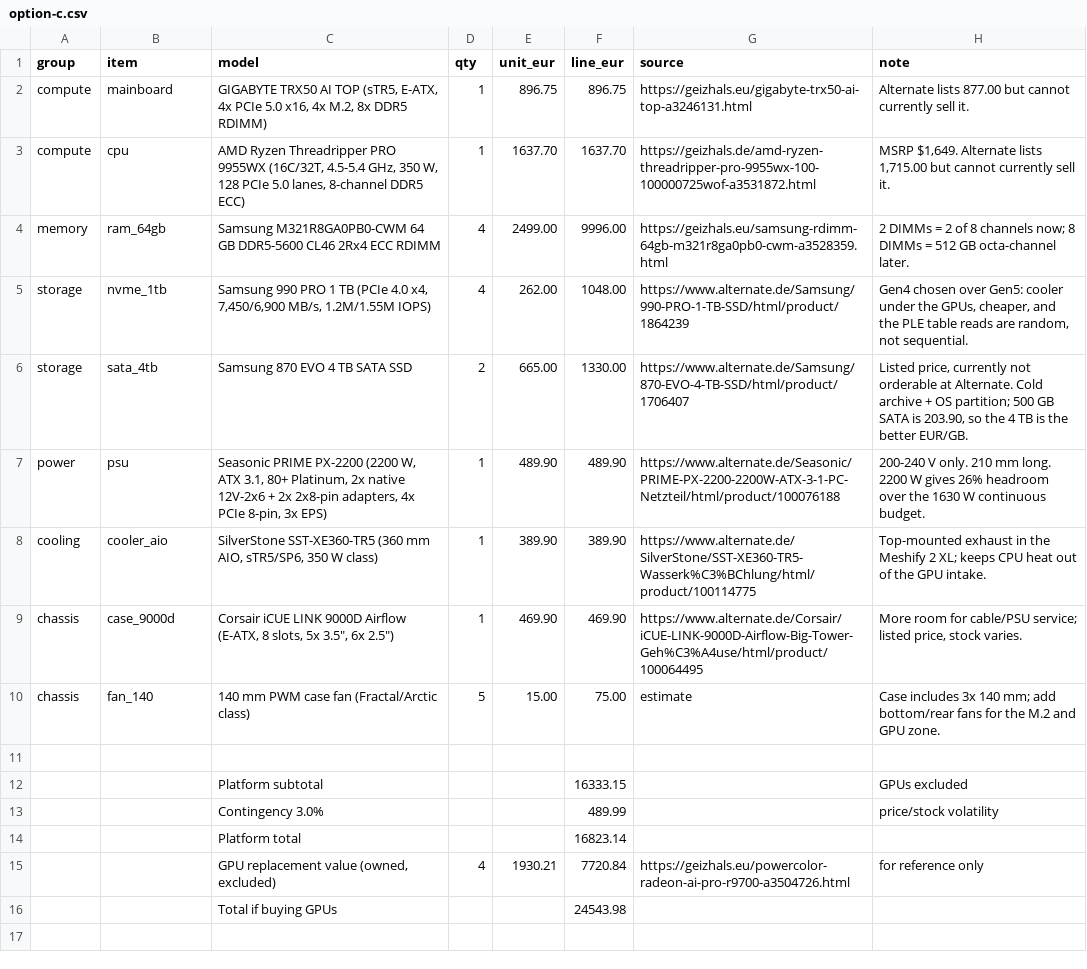
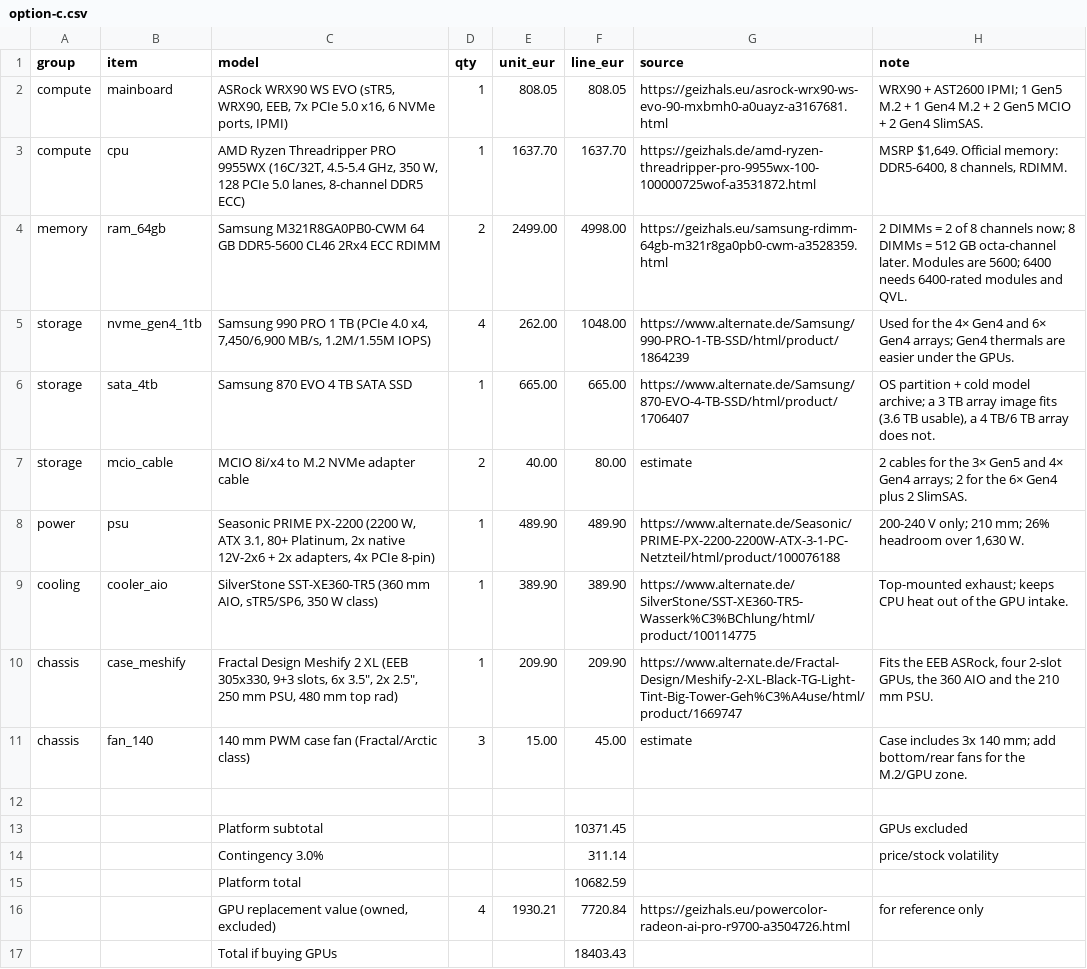
Before and after one commit to ggrabarz/r9700-quad, a CSV file: bom/option-c.csv, drawn as a sheet.

```diff
--- a/bom/option-c.csv
+++ b/bom/option-c.csv
@@ -1,16 +1,17 @@
 group,item,model,qty,unit_eur,line_eur,source,note
-compute,mainboard,"GIGABYTE TRX50 AI TOP (sTR5, E-ATX, 4x PCIe 5.0 x16, 4x M.2, 8x DDR5 RDIMM)",1,896.75,896.75,https://geizhals.eu/gigabyte-trx50-ai-top-a3246131.html,Alternate lists 877.00 but cannot currently sell it.
-compute,cpu,"AMD Ryzen Threadripper PRO 9955WX (16C/32T, 4.5-5.4 GHz, 350 W, 128 PCIe 5.0 lanes, 8-channel DDR5 ECC)",1,1637.70,1637.70,https://geizhals.de/amd-ryzen-threadripper-pro-9955wx-100-100000725wof-a3531872.html,"MSRP $1,649. Alternate lists 1,715.00 but cannot currently sell it."
-memory,ram_64gb,Samsung M321R8GA0PB0-CWM 64 GB DDR5-5600 CL46 2Rx4 ECC RDIMM,4,2499.00,9996.00,https://geizhals.eu/samsung-rdimm-64gb-m321r8ga0pb0-cwm-a3528359.html,2 DIMMs = 2 of 8 channels now; 8 DIMMs = 512 GB octa-channel later.
-storage,nvme_1tb,"Samsung 990 PRO 1 TB (PCIe 4.0 x4, 7,450/6,900 MB/s, 1.2M/1.55M IOPS)",4,262.00,1048.00,https://www.alternate.de/Samsung/990-PRO-1-TB-SSD/html/product/1864239,"Gen4 chosen over Gen5: cooler under the GPUs, cheaper, and the PLE table reads are random, not sequential."
-storage,sata_4tb,Samsung 870 EVO 4 TB SATA SSD,2,665.00,1330.00,https://www.alternate.de/Samsung/870-EVO-4-TB-SSD/html/product/1706407,"Listed price, currently not orderable at Alternate. Cold archive + OS partition; 500 GB SATA is 203.90, so the 4 TB is the better EUR/GB."
-power,psu,"Seasonic PRIME PX-2200 (2200 W, ATX 3.1, 80+ Platinum, 2x native 12V-2x6 + 2x 2x8-pin adapters, 4x PCIe 8-pin, 3x EPS)",1,489.90,489.90,https://www.alternate.de/Seasonic/PRIME-PX-2200-2200W-ATX-3-1-PC-Netzteil/html/product/100076188,200-240 V only. 210 mm long. 2200 W gives 26% headroom over the 1630 W continuous budget.
-cooling,cooler_aio,"SilverStone SST-XE360-TR5 (360 mm AIO, sTR5/SP6, 350 W class)",1,389.90,389.90,https://www.alternate.de/SilverStone/SST-XE360-TR5-Wasserk%C3%BChlung/html/product/100114775,Top-mounted exhaust in the Meshify 2 XL; keeps CPU heat out of the GPU intake.
-chassis,case_9000d,"Corsair iCUE LINK 9000D Airflow (E-ATX, 8 slots, 5x 3.5"", 6x 2.5"")",1,469.90,469.90,https://www.alternate.de/Corsair/iCUE-LINK-9000D-Airflow-Big-Tower-Geh%C3%A4use/html/product/100064495,"More room for cable/PSU service; listed price, stock varies."
-chassis,fan_140,140 mm PWM case fan (Fractal/Arctic class),5,15.00,75.00,estimate,Case includes 3x 140 mm; add bottom/rear fans for the M.2 and GPU zone.
+compute,mainboard,"ASRock WRX90 WS EVO (sTR5, WRX90, EEB, 7x PCIe 5.0 x16, 6 NVMe ports, IPMI)",1,808.05,808.05,https://geizhals.eu/asrock-wrx90-ws-evo-90-mxbmh0-a0uayz-a3167681.html,WRX90 + AST2600 IPMI; 1 Gen5 M.2 + 1 Gen4 M.2 + 2 Gen5 MCIO + 2 Gen4 SlimSAS.
+compute,cpu,"AMD Ryzen Threadripper PRO 9955WX (16C/32T, 4.5-5.4 GHz, 350 W, 128 PCIe 5.0 lanes, 8-channel DDR5 ECC)",1,1637.70,1637.70,https://geizhals.de/amd-ryzen-threadripper-pro-9955wx-100-100000725wof-a3531872.html,"MSRP $1,649. Official memory: DDR5-6400, 8 channels, RDIMM."
+memory,ram_64gb,Samsung M321R8GA0PB0-CWM 64 GB DDR5-5600 CL46 2Rx4 ECC RDIMM,2,2499.00,4998.00,https://geizhals.eu/samsung-rdimm-64gb-m321r8ga0pb0-cwm-a3528359.html,2 DIMMs = 2 of 8 channels now; 8 DIMMs = 512 GB octa-channel later. Modules are 5600; 6400 needs 6400-rated modules and QVL.
+storage,nvme_gen4_1tb,"Samsung 990 PRO 1 TB (PCIe 4.0 x4, 7,450/6,900 MB/s, 1.2M/1.55M IOPS)",4,262.00,1048.00,https://www.alternate.de/Samsung/990-PRO-1-TB-SSD/html/product/1864239,Used for the 4× Gen4 and 6× Gen4 arrays; Gen4 thermals are easier under the GPUs.
+storage,sata_4tb,Samsung 870 EVO 4 TB SATA SSD,1,665.00,665.00,https://www.alternate.de/Samsung/870-EVO-4-TB-SSD/html/product/1706407,"OS partition + cold model archive; a 3 TB array image fits (3.6 TB usable), a 4 TB/6 TB array does not."
+storage,mcio_cable,MCIO 8i/x4 to M.2 NVMe adapter cable,2,40.00,80.00,estimate,2 cables for the 3× Gen5 and 4× Gen4 arrays; 2 for the 6× Gen4 plus 2 SlimSAS.
+power,psu,"Seasonic PRIME PX-2200 (2200 W, ATX 3.1, 80+ Platinum, 2x native 12V-2x6 + 2x adapters, 4x PCIe 8-pin)",1,489.90,489.90,https://www.alternate.de/Seasonic/PRIME-PX-2200-2200W-ATX-3-1-PC-Netzteil/html/product/100076188,"200-240 V only; 210 mm; 26% headroom over 1,630 W."
+cooling,cooler_aio,"SilverStone SST-XE360-TR5 (360 mm AIO, sTR5/SP6, 350 W class)",1,389.90,389.90,https://www.alternate.de/SilverStone/SST-XE360-TR5-Wasserk%C3%BChlung/html/product/100114775,Top-mounted exhaust; keeps CPU heat out of the GPU intake.
+chassis,case_meshify,"Fractal Design Meshify 2 XL (EEB 305x330, 9+3 slots, 6x 3.5"", 2x 2.5"", 250 mm PSU, 480 mm top rad)",1,209.90,209.90,https://www.alternate.de/Fractal-Design/Meshify-2-XL-Black-TG-Light-Tint-Big-Tower-Geh%C3%A4use/html/product/1669747,"Fits the EEB ASRock, four 2-slot GPUs, the 360 AIO and the 210 mm PSU."
+chassis,fan_140,140 mm PWM case fan (Fractal/Arctic class),3,15.00,45.00,estimate,Case includes 3x 140 mm; add bottom/rear fans for the M.2/GPU zone.
 
-,,Platform subtotal,,,16333.15,,GPUs excluded
-,,Contingency 3.0%,,,489.99,,price/stock volatility
-,,Platform total,,,16823.14,,
+,,Platform subtotal,,,10371.45,,GPUs excluded
+,,Contingency 3.0%,,,311.14,,price/stock volatility
+,,Platform total,,,10682.59,,
 ,,"GPU replacement value (owned, excluded)",4,1930.21,7720.84,https://geizhals.eu/powercolor-radeon-ai-pro-r9700-a3504726.html,for reference only
-,,Total if buying GPUs,,,24543.98,,
+,,Total if buying GPUs,,,18403.43,,
```
Also changed, not shown: bom/option-a.csv, bom/option-b.csv, 9 other files.
